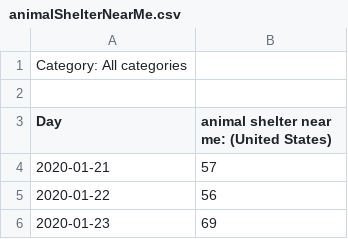
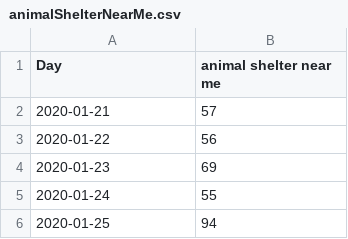
Before and after one commit to grantix/grantix.github.io, a CSV file: datas/animalShelterNearMe.csv, drawn as a sheet; only a part is shown; the shorter side is filled out with more unchanged rows.

Commit message:
data cleaned and advanced graphs ready for replacement

```diff
--- a/datas/animalShelterNearMe.csv
+++ b/datas/animalShelterNearMe.csv
@@ -1,4 +1,2 @@
-Category: All categories
-
-Day,animal shelter near me: (United States)
+Day,animal shelter near me
 2020-01-21,57
```
Also changed, not shown: datas/chewyDotCom.csv, datas/kittens.csv, 4 other files.
